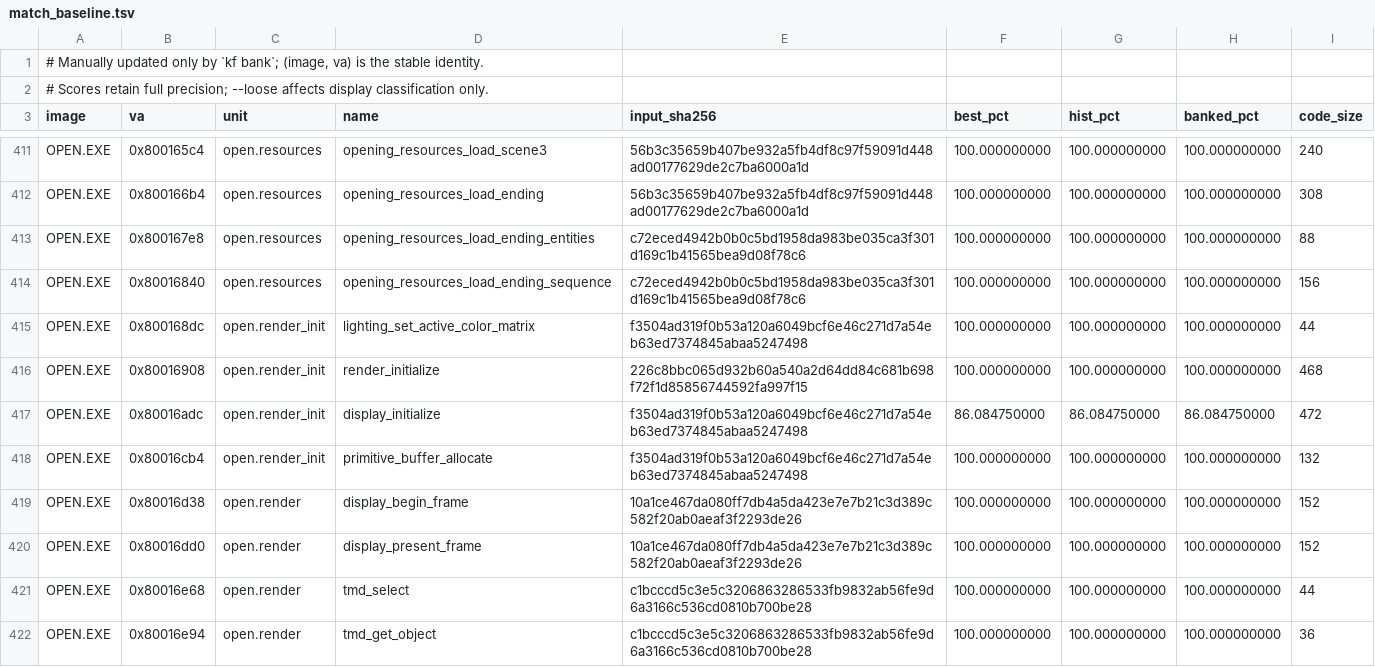
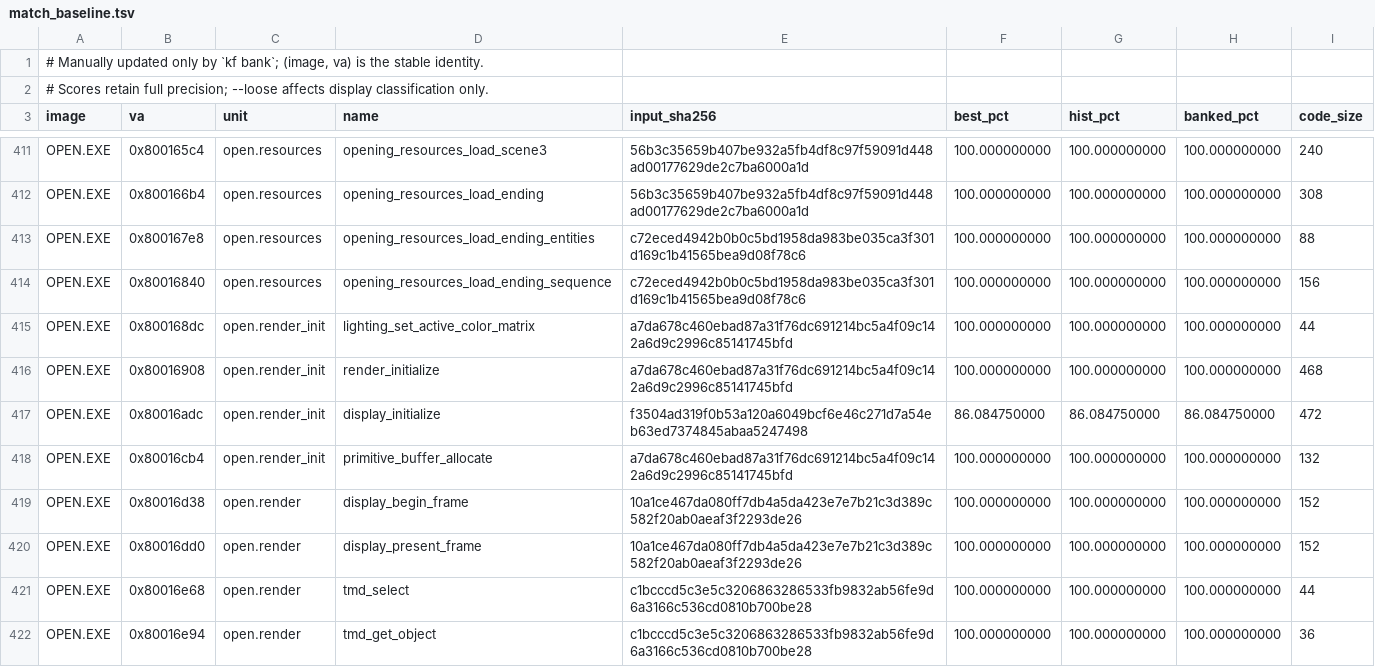
Before and after one commit to sushi-shi/kings-field-decomp, a TSV file: config/match_baseline.tsv, drawn as a sheet; only a part is shown, gaps mark what is left out.

```diff
--- a/config/match_baseline.tsv
+++ b/config/match_baseline.tsv
@@ -414,6 +414,6 @@ OPEN.EXE	0x800167e8	open.resources	opening_resources_load_ending_entities	c72ece
 OPEN.EXE	0x80016840	open.resources	opening_resources_load_ending_sequence	c72eced4942b0b0c5bd1958da983be035ca3f301d169c1b41565bea9d08f78c6	100.000000000	100.000000000	100.000000000	156
-OPEN.EXE	0x800168dc	open.render_init	lighting_set_active_color_matrix	f3504ad319f0b53a120a6049bcf6e46c271d7a54eb63ed7374845abaa5247498	100.000000000	100.000000000	100.000000000	44
-OPEN.EXE	0x80016908	open.render_init	render_initialize	226c8bbc065d932b60a540a2d64dd84c681b698f72f1d85856744592fa997f15	100.000000000	100.000000000	100.000000000	468
+OPEN.EXE	0x800168dc	open.render_init	lighting_set_active_color_matrix	a7da678c460ebad87a31f76dc691214bc5a4f09c142a6d9c2996c85141745bfd	100.000000000	100.000000000	100.000000000	44
+OPEN.EXE	0x80016908	open.render_init	render_initialize	a7da678c460ebad87a31f76dc691214bc5a4f09c142a6d9c2996c85141745bfd	100.000000000	100.000000000	100.000000000	468
 OPEN.EXE	0x80016adc	open.render_init	display_initialize	f3504ad319f0b53a120a6049bcf6e46c271d7a54eb63ed7374845abaa5247498	86.084750000	86.084750000	86.084750000	472
-OPEN.EXE	0x80016cb4	open.render_init	primitive_buffer_allocate	f3504ad319f0b53a120a6049bcf6e46c271d7a54eb63ed7374845abaa5247498	100.000000000	100.000000000	100.000000000	132
+OPEN.EXE	0x80016cb4	open.render_init	primitive_buffer_allocate	a7da678c460ebad87a31f76dc691214bc5a4f09c142a6d9c2996c85141745bfd	100.000000000	100.000000000	100.000000000	132
 OPEN.EXE	0x80016d38	open.render	display_begin_frame	10a1ce467da080ff7db4a5da423e7e7b21c3d389c582f20ab0aeaf3f2293de26	100.000000000	100.000000000	100.000000000	152
```
Also changed, not shown: config/evidence/open_semantic_render_init.tsv, 5 other files.
